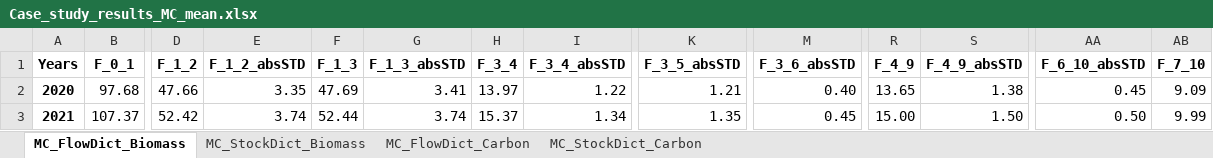
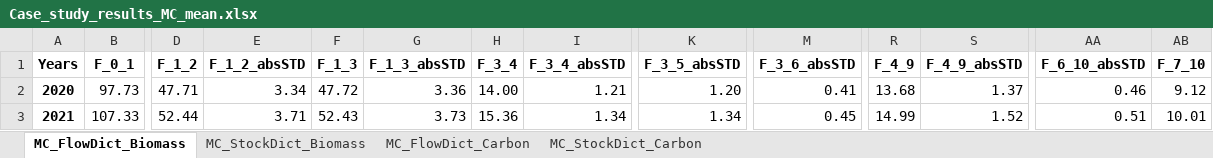
Before and after one commit to lukashpe/biODYM, an Excel workbook: case_study_results/Case_study_results_MC_mean.xlsx, sheet MC_FlowDict_Biomass, drawn as a sheet; only a part is shown, gaps mark what is left out; values as stored, in another font and other column widths than the file's, no borders; the diff covers the shown part only; the diff names each change by its address in the sheet, - before the commit and + after, or states it on an @@ line.

```diff
--- a/case_study_results/Case_study_results_MC_mean.xlsx (sheet MC_FlowDict_Biomass)
+++ b/case_study_results/Case_study_results_MC_mean.xlsx (sheet MC_FlowDict_Biomass)
-B2 (F_0_1): 97.68
+B2 (F_0_1): 97.73
-D2 (F_1_2): 47.66
+D2 (F_1_2): 47.71
-E2 (F_1_2_absSTD): 3.35
+E2 (F_1_2_absSTD): 3.34
-F2 (F_1_3): 47.69
+F2 (F_1_3): 47.72
-G2 (F_1_3_absSTD): 3.41
+G2 (F_1_3_absSTD): 3.36
-H2 (F_3_4): 13.97
+H2 (F_3_4): 14.00
-I2 (F_3_4_absSTD): 1.22
+I2 (F_3_4_absSTD): 1.21
-K2 (F_3_5_absSTD): 1.21
+K2 (F_3_5_absSTD): 1.20
-M2 (F_3_6_absSTD): 0.40
+M2 (F_3_6_absSTD): 0.41
-R2 (F_4_9): 13.65
+R2 (F_4_9): 13.68
-S2 (F_4_9_absSTD): 1.38
+S2 (F_4_9_absSTD): 1.37
-AA2 (F_6_10_absSTD): 0.45
+AA2 (F_6_10_absSTD): 0.46
-AB2 (F_7_10): 9.09
+AB2 (F_7_10): 9.12
-B3 (F_0_1): 107.37
+B3 (F_0_1): 107.33
-D3 (F_1_2): 52.42
+D3 (F_1_2): 52.44
-E3 (F_1_2_absSTD): 3.74
+E3 (F_1_2_absSTD): 3.71
-F3 (F_1_3): 52.44
+F3 (F_1_3): 52.43
-G3 (F_1_3_absSTD): 3.74
+G3 (F_1_3_absSTD): 3.73
-H3 (F_3_4): 15.37
+H3 (F_3_4): 15.36
-K3 (F_3_5_absSTD): 1.35
+K3 (F_3_5_absSTD): 1.34
-R3 (F_4_9): 15.00
+R3 (F_4_9): 14.99
-S3 (F_4_9_absSTD): 1.50
+S3 (F_4_9_absSTD): 1.52
-AA3 (F_6_10_absSTD): 0.50
+AA3 (F_6_10_absSTD): 0.51
-AB3 (F_7_10): 9.99
+AB3 (F_7_10): 10.01
```
Also changed, not shown: 441 edited cells elsewhere in this sheet, sheet MC_FlowDict_Carbon, sheet MC_StockDict_Biomass, sheet MC_StockDict_Carbon, case_study_results/Case_study_results.xlsx.
